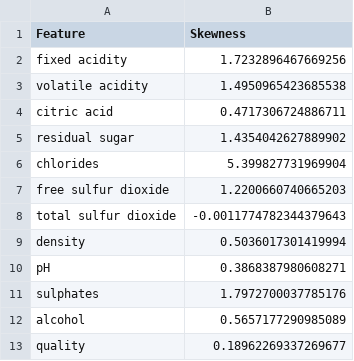
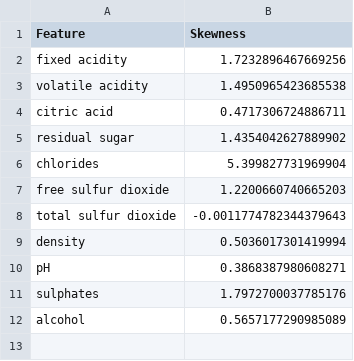
Before and after one commit to eugeniemuller/ML-assignments, a CSV file: assignment3/findings/skewness_table.csv, drawn as a sheet.

```diff
--- a/assignment3/findings/skewness_table.csv
+++ b/assignment3/findings/skewness_table.csv
@@ -12,2 +12 @@ sulphates,1.7972700037785176
 alcohol,0.5657177290985089
-quality,0.18962269337269677
```
Also changed, not shown: 4 other files.
